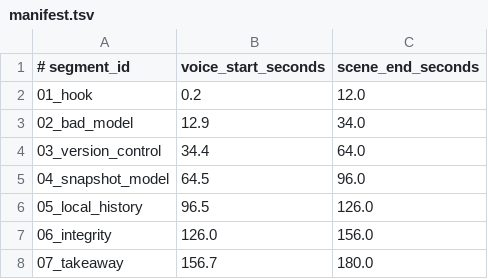
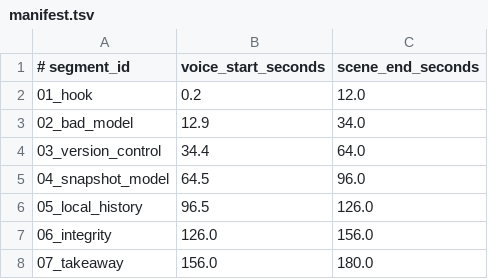
Before and after one commit to gqy20/vid-agent, a TSV file: remotion/renders/git-course/ep01-what-git-stores/renders/current/audio/voiceover_segments/manifest.tsv, drawn as a sheet.

Commit message:
fix(git-course): increase ep01 narration density

```diff
--- a/remotion/renders/git-course/ep01-what-git-stores/renders/current/audio/voiceover_segments/manifest.tsv
+++ b/remotion/renders/git-course/ep01-what-git-stores/renders/current/audio/voiceover_segments/manifest.tsv
@@ -7,2 +7,2 @@
 06_integrity	126.0	156.0
-07_takeaway	156.7	180.0
+07_takeaway	156.0	180.0
```
Also changed, not shown: 11 other files.
